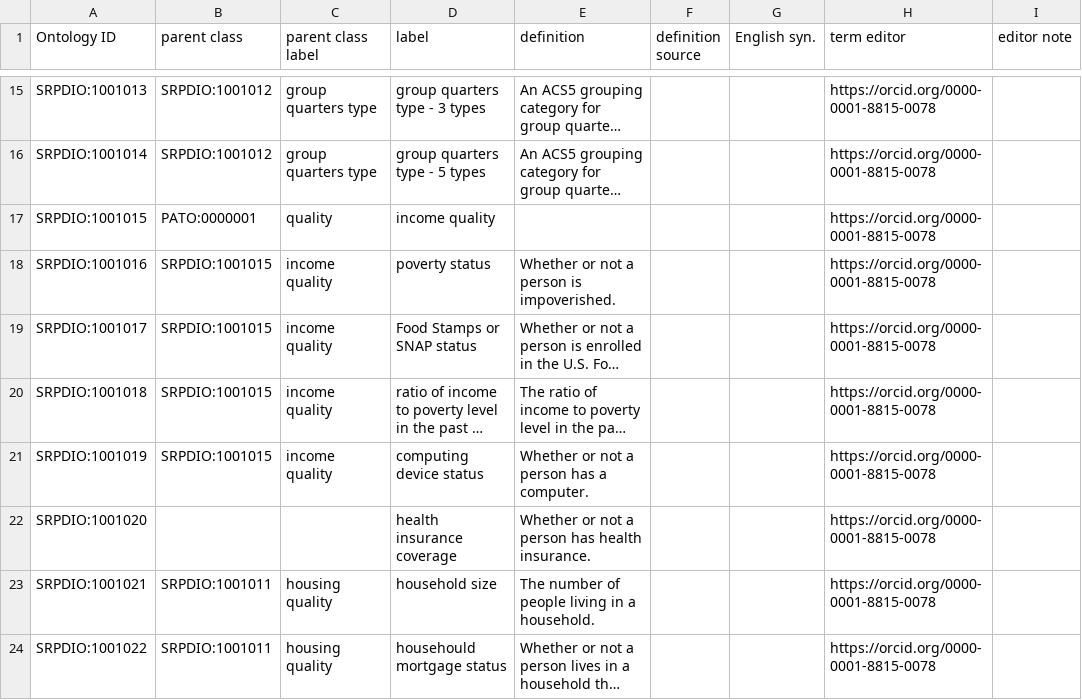
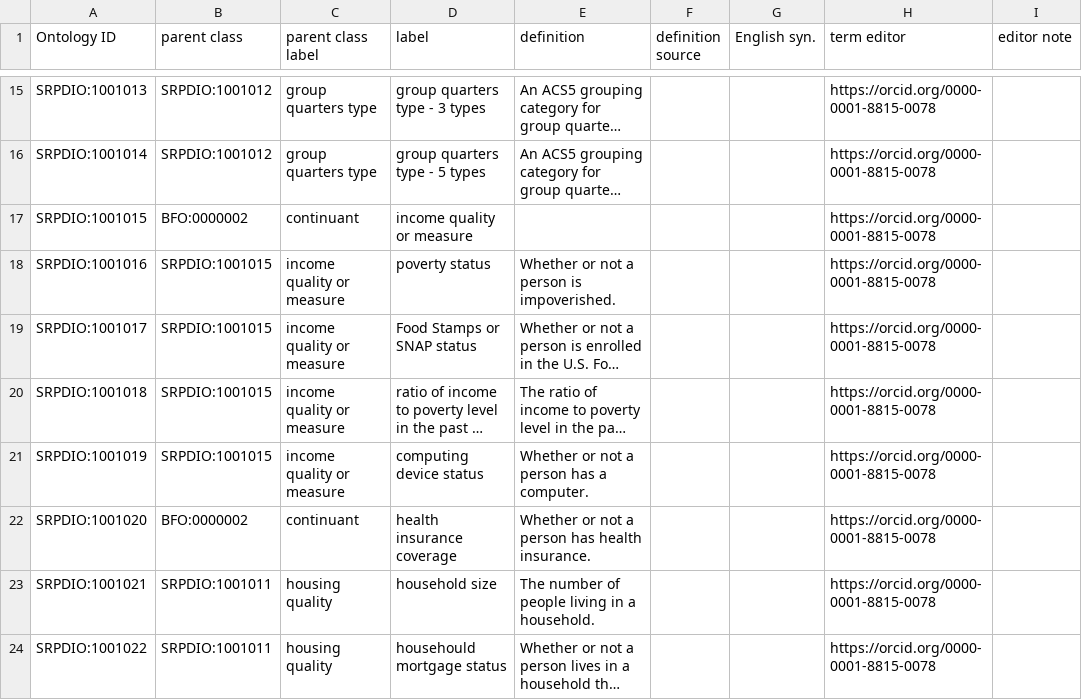
Before and after one commit to UA-SRC-data/srpdio, a CSV file: src/modules/se_categorical_qualities.csv, drawn as a sheet; only a part is shown, gaps mark what is left out; long unchanged cells end in …; the diff names each change by its address in the sheet, - before the commit and + after, or states it on an @@ line.

Commit message:
update se modules

```diff
--- a/src/modules/se_categorical_qualities.csv
+++ b/src/modules/se_categorical_qualities.csv
-B17 (parent class): PATO:0000001
+B17 (parent class): BFO:0000002
-C17 (parent class label): quality
+C17 (parent class label): continuant
-D17 (label): income quality
+D17 (label): income quality or measure
-C18:C21 (parent class label): income quality
+C18:C21 (parent class label): income quality or measure
-B22 (parent class): (empty)
+B22 (parent class): BFO:0000002
-C22 (parent class label): (empty)
+C22 (parent class label): continuant
```
Also changed, not shown: 1 other file.
